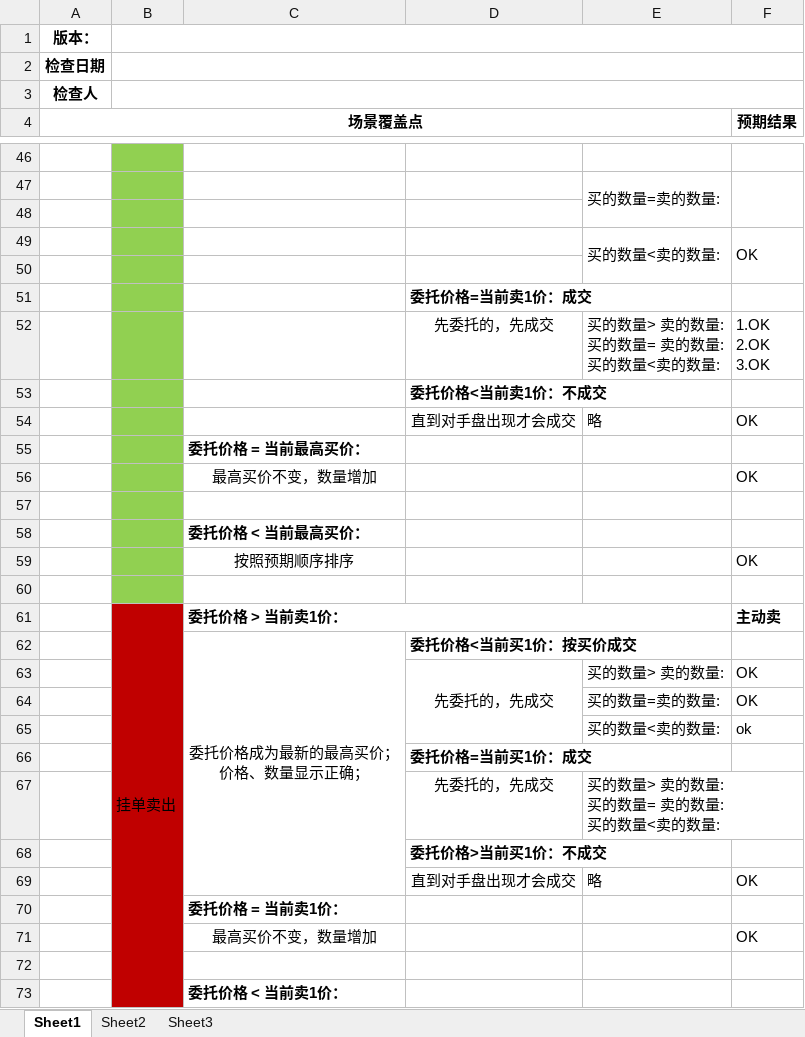
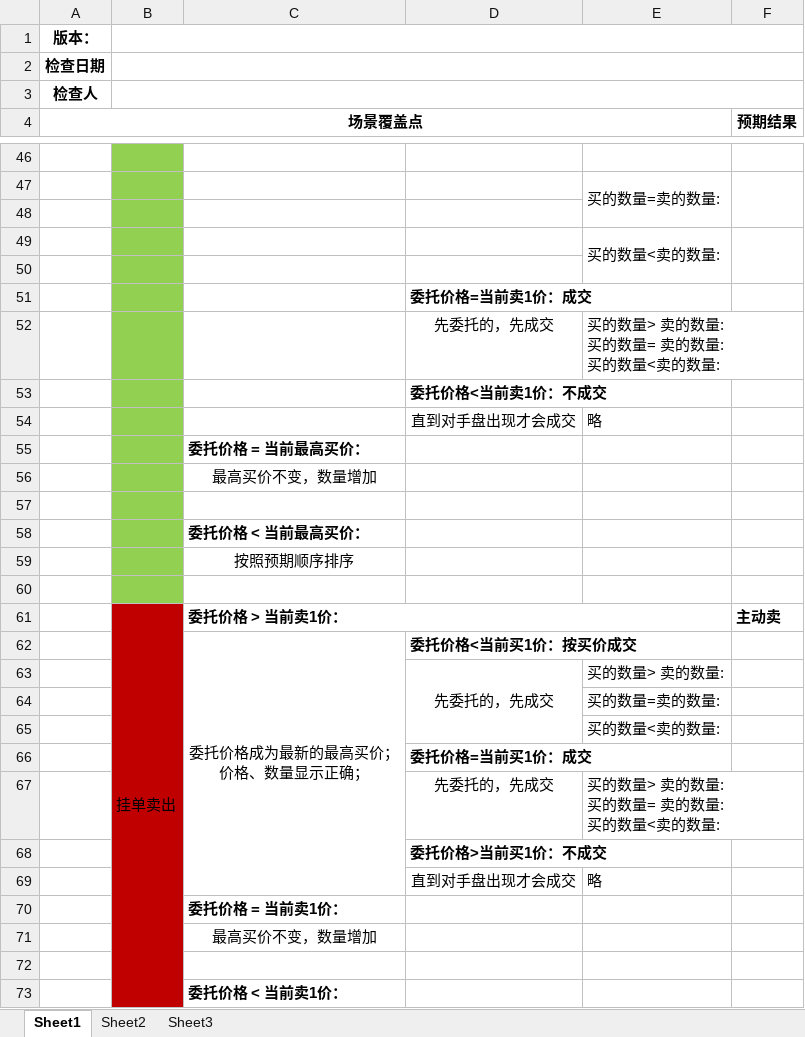
Before and after one commit to water4168/BlockChain, an Excel workbook: 交易所场景CheckList/交易所场景CheckList.xlsx, sheet Sheet1, drawn as a sheet; only a part is shown, gaps mark what is left out; values as stored, in another font and other column widths than the file's, no borders; ↵ is a line break in a cell; the diff covers the shown part only; the diff names each change by its address in the sheet, - before the commit and + after, or states it on an @@ line.

```diff
--- a/交易所场景CheckList/交易所场景CheckList.xlsx (sheet Sheet1)
+++ b/交易所场景CheckList/交易所场景CheckList.xlsx (sheet Sheet1)
-F49 (预期结果): OK
+F49 (预期结果): (empty)
-F52 (预期结果): 1.OK ↵ 2.OK ↵ 3.OK
+F52 (预期结果): (empty)
-F54 (预期结果): OK
+F54 (预期结果): (empty)
-F56 (预期结果): OK
+F56 (预期结果): (empty)
-F59 (预期结果): OK
+F59 (预期结果): (empty)
-F63:F64 (预期结果): OK
+F63:F64 (预期结果): (empty)
-F65 (预期结果): ok
+F65 (预期结果): (empty)
-F69 (预期结果): OK
+F69 (预期结果): (empty)
-F71 (预期结果): OK
+F71 (预期结果): (empty)
```
Also changed, not shown: 1 added row and 1 edited cell elsewhere in this sheet, 19 other files.
